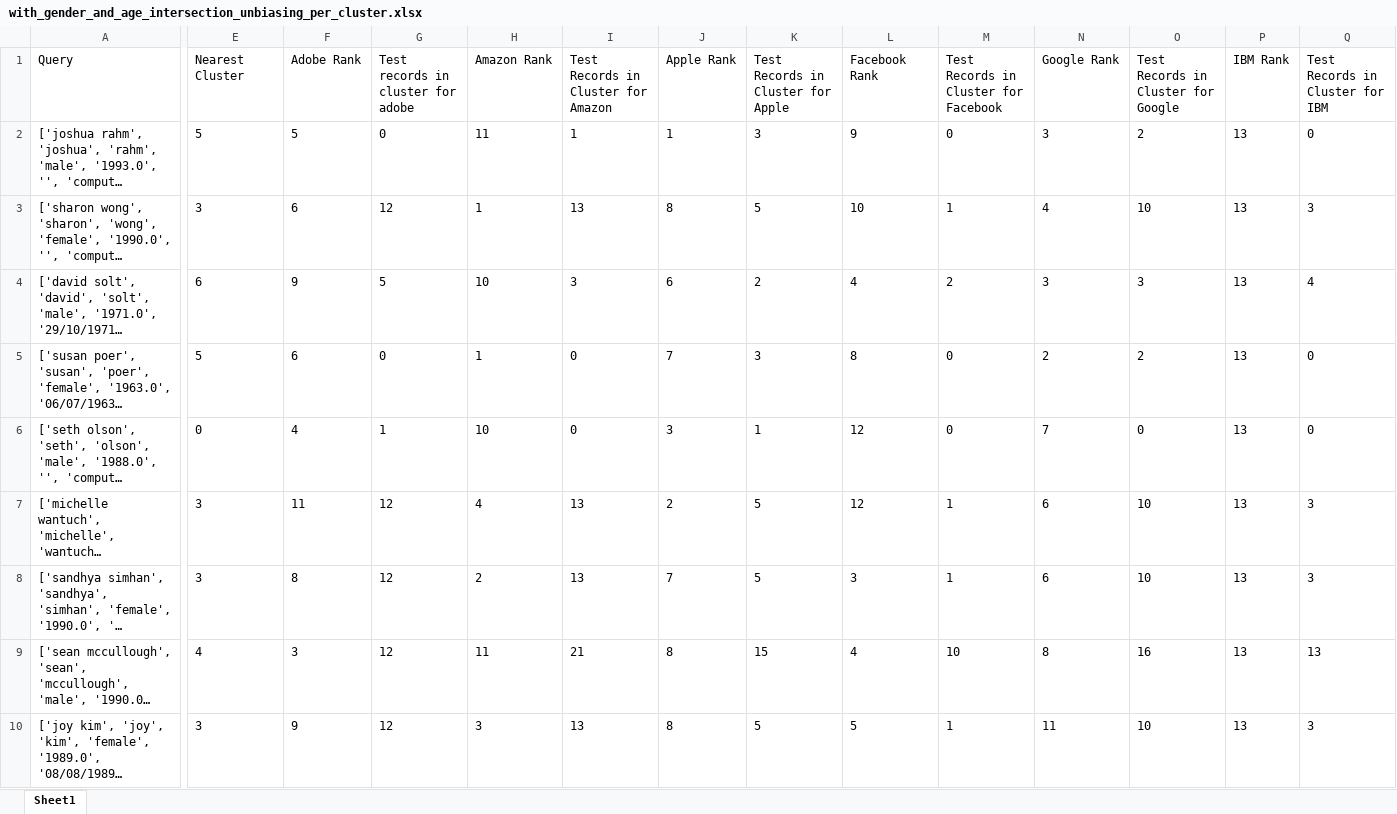
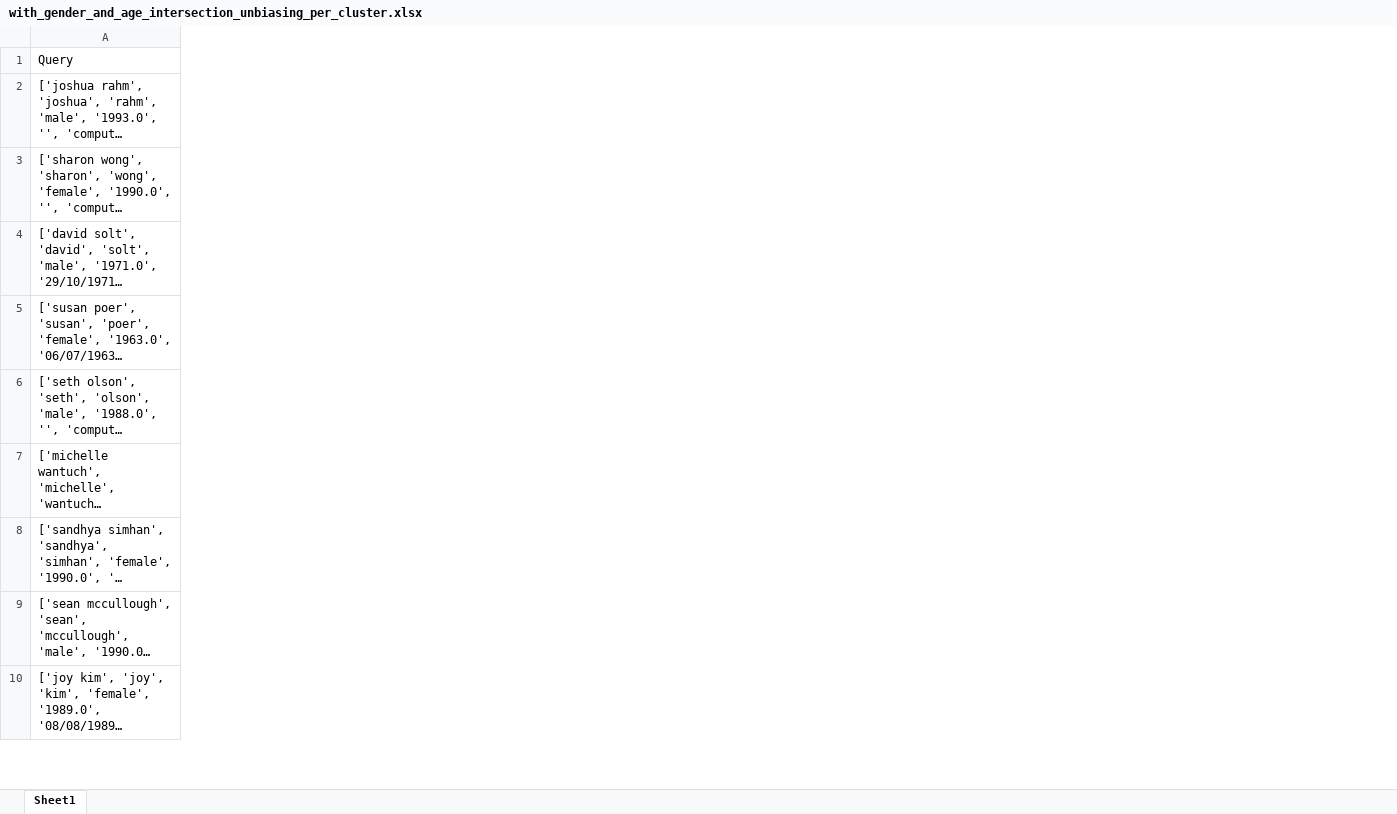
Before and after one commit to YasminAdler/TalentAI-research-new, an Excel workbook: final_measurements/with_gender_and_age_intersection_unbiasing_per_cluster.xlsx, sheet Sheet1, drawn as a sheet; only a part is shown, gaps mark what is left out; long unchanged cells end in …; values as stored, in another font and other column widths than the file's, no borders; table styles not drawn; the diff covers the shown part only; the diff names each change by its address in the sheet, - before the commit and + after, or states it on an @@ line.

```diff
--- a/final_measurements/with_gender_and_age_intersection_unbiasing_per_cluster.xlsx (sheet Sheet1)
+++ b/final_measurements/with_gender_and_age_intersection_unbiasing_per_cluster.xlsx (sheet Sheet1)
-column E, rows 1-10: Nearest Cluster | 5 | 3 | 6 | 5 | 0 | 3 | 3 | 4 | 3
-column F, rows 1-10: Adobe Rank | 5 | 6 | 9 | 6 | 4 | 11 | 8 | 3 | 9
-column G, rows 1-10: Test records in cluster for adobe | 0 | 12 | 5 | 0 | 1 | 12 | 12 | 12 | 12
-column H, rows 1-10: Amazon Rank | 11 | 1 | 10 | 1 | 10 | 4 | 2 | 11 | 3
-column I, rows 1-10: Test Records in Cluster for Amazon | 1 | 13 | 3 | 0 | 0 | 13 | 13 | 21 | 13
-column J, rows 1-10: Apple Rank | 1 | 8 | 6 | 7 | 3 | 2 | 7 | 8 | 8
-column K, rows 1-10: Test Records in Cluster for Apple | 3 | 5 | 2 | 3 | 1 | 5 | 5 | 15 | 5
-column L, rows 1-10: Facebook Rank | 9 | 10 | 4 | 8 | 12 | 12 | 3 | 4 | 5
-column M, rows 1-10: Test Records in Cluster for Facebook | 0 | 1 | 2 | 0 | 0 | 1 | 1 | 10 | 1
-column N, rows 1-10: Google Rank | 3 | 4 | 3 | 2 | 7 | 6 | 6 | 8 | 11
-column O, rows 1-10: Test Records in Cluster for Google | 2 | 10 | 3 | 2 | 0 | 10 | 10 | 16 | 10
-column P, rows 1-10: IBM Rank | 13 | 13 | 13 | 13 | 13 | 13 | 13 | 13 | 13
-column Q, rows 1-10: Test Records in Cluster for IBM | 0 | 3 | 4 | 0 | 0 | 3 | 3 | 13 | 3
```
Also changed, not shown: 14 removed columns elsewhere in this sheet, final_measurements/with_gender_and_age_list_frequency_unbiasing_per_cluster.xlsx, 2 other files.
